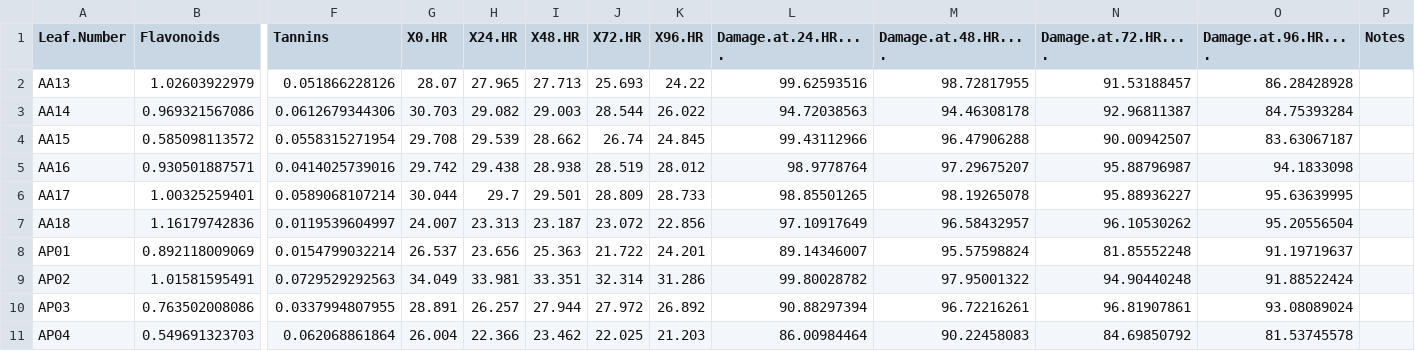
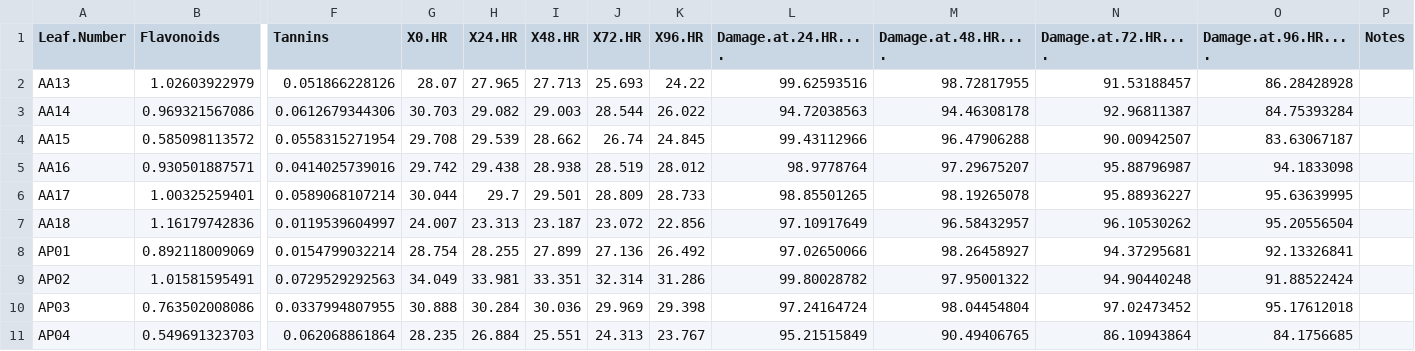
Before and after one commit to mlascaleia/invasiveDefenses, a CSV file: olivia/Harvard Master2.csv, drawn as a sheet; only a part is shown, gaps mark what is left out; the diff covers the shown part only; the diff names each change by its address in the sheet, - before the commit and + after, or states it on an @@ line.

```diff
--- a/olivia/Harvard Master2.csv
+++ b/olivia/Harvard Master2.csv
-G8 (X0.HR): 26.537
+G8 (X0.HR): 28.754
-H8 (X24.HR): 23.656
+H8 (X24.HR): 28.255
-I8 (X48.HR): 25.363
+I8 (X48.HR): 27.899
-J8 (X72.HR): 21.722
+J8 (X72.HR): 27.136
-K8 (X96.HR): 24.201
+K8 (X96.HR): 26.492
-L8 (Damage.at.24.HR....): 89.14346007
+L8 (Damage.at.24.HR....): 97.02650066
-M8 (Damage.at.48.HR....): 95.57598824
+M8 (Damage.at.48.HR....): 98.26458927
-N8 (Damage.at.72.HR....): 81.85552248
+N8 (Damage.at.72.HR....): 94.37295681
-O8 (Damage.at.96.HR....): 91.19719637
+O8 (Damage.at.96.HR....): 92.13326841
-G10 (X0.HR): 28.891
+G10 (X0.HR): 30.888
-H10 (X24.HR): 26.257
+H10 (X24.HR): 30.284
-I10 (X48.HR): 27.944
+I10 (X48.HR): 30.036
-J10 (X72.HR): 27.972
+J10 (X72.HR): 29.969
-K10 (X96.HR): 26.892
+K10 (X96.HR): 29.398
-L10 (Damage.at.24.HR....): 90.88297394
+L10 (Damage.at.24.HR....): 97.24164724
-M10 (Damage.at.48.HR....): 96.72216261
+M10 (Damage.at.48.HR....): 98.04454804
-N10 (Damage.at.72.HR....): 96.81907861
+N10 (Damage.at.72.HR....): 97.02473452
-O10 (Damage.at.96.HR....): 93.08089024
+O10 (Damage.at.96.HR....): 95.17612018
-G11 (X0.HR): 26.004
+G11 (X0.HR): 28.235
-H11 (X24.HR): 22.366
+H11 (X24.HR): 26.884
-I11 (X48.HR): 23.462
+I11 (X48.HR): 25.551
-J11 (X72.HR): 22.025
+J11 (X72.HR): 24.313
-K11 (X96.HR): 21.203
+K11 (X96.HR): 23.767
-L11 (Damage.at.24.HR....): 86.00984464
+L11 (Damage.at.24.HR....): 95.21515849
-M11 (Damage.at.48.HR....): 90.22458083
+M11 (Damage.at.48.HR....): 90.49406765
-N11 (Damage.at.72.HR....): 84.69850792
+N11 (Damage.at.72.HR....): 86.10943864
-O11 (Damage.at.96.HR....): 81.53745578
+O11 (Damage.at.96.HR....): 84.1756685
```
Also changed, not shown: 21 edited cells elsewhere in this file, olivia/Scans.csv.
